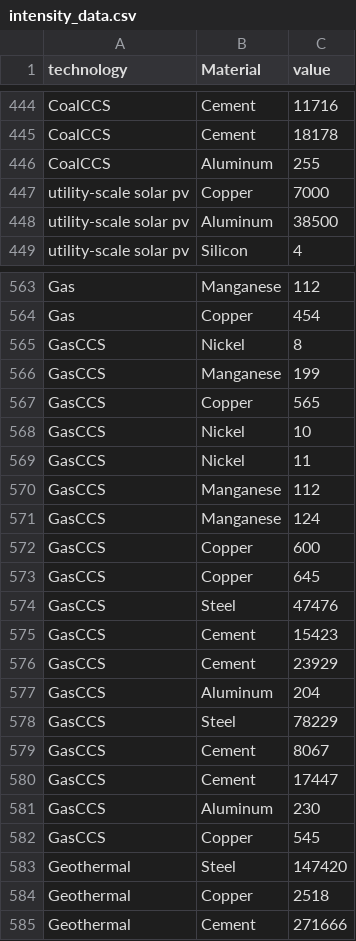
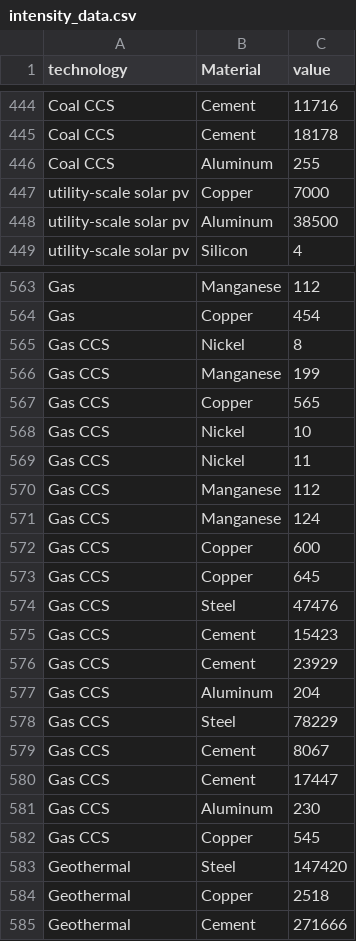
Before and after one commit to averymoorhead/MaterialDemand, a CSV file: Inputs/intensity_data.csv, drawn as a sheet; only a part is shown, gaps mark what is left out; the diff covers the shown part only.

```diff
--- a/Inputs/intensity_data.csv
+++ b/Inputs/intensity_data.csv
@@ -444,4 +444,4 @@
-"CoalCCS","Cement",11716
-"CoalCCS","Cement",18178
-"CoalCCS","Aluminum",255
+"Coal CCS","Cement",11716
+"Coal CCS","Cement",18178
+"Coal CCS","Aluminum",255
 "utility-scale solar pv","Copper",7000
@@ -564,20 +564,20 @@
 "Gas","Copper",454
-"GasCCS","Nickel",8
-"GasCCS","Manganese",199
-"GasCCS","Copper",565
-"GasCCS","Nickel",10
-"GasCCS","Nickel",11
-"GasCCS","Manganese",112
-"GasCCS","Manganese",124
-"GasCCS","Copper",600
-"GasCCS","Copper",645
-"GasCCS","Steel",47476
-"GasCCS","Cement",15423
-"GasCCS","Cement",23929
-"GasCCS","Aluminum",204
-"GasCCS","Steel",78229
-"GasCCS","Cement",8067
-"GasCCS","Cement",17447
-"GasCCS","Aluminum",230
-"GasCCS","Copper",545
+"Gas CCS","Nickel",8
+"Gas CCS","Manganese",199
+"Gas CCS","Copper",565
+"Gas CCS","Nickel",10
+"Gas CCS","Nickel",11
+"Gas CCS","Manganese",112
+"Gas CCS","Manganese",124
+"Gas CCS","Copper",600
+"Gas CCS","Copper",645
+"Gas CCS","Steel",47476
+"Gas CCS","Cement",15423
+"Gas CCS","Cement",23929
+"Gas CCS","Aluminum",204
+"Gas CCS","Steel",78229
+"Gas CCS","Cement",8067
+"Gas CCS","Cement",17447
+"Gas CCS","Aluminum",230
+"Gas CCS","Copper",545
 "Geothermal","Steel",147420
```
Also changed, not shown: 27 edited cells elsewhere in this file, Inputs/multi_model_capacities.csv, Outputs/materials_demand.csv, 4 other files.
